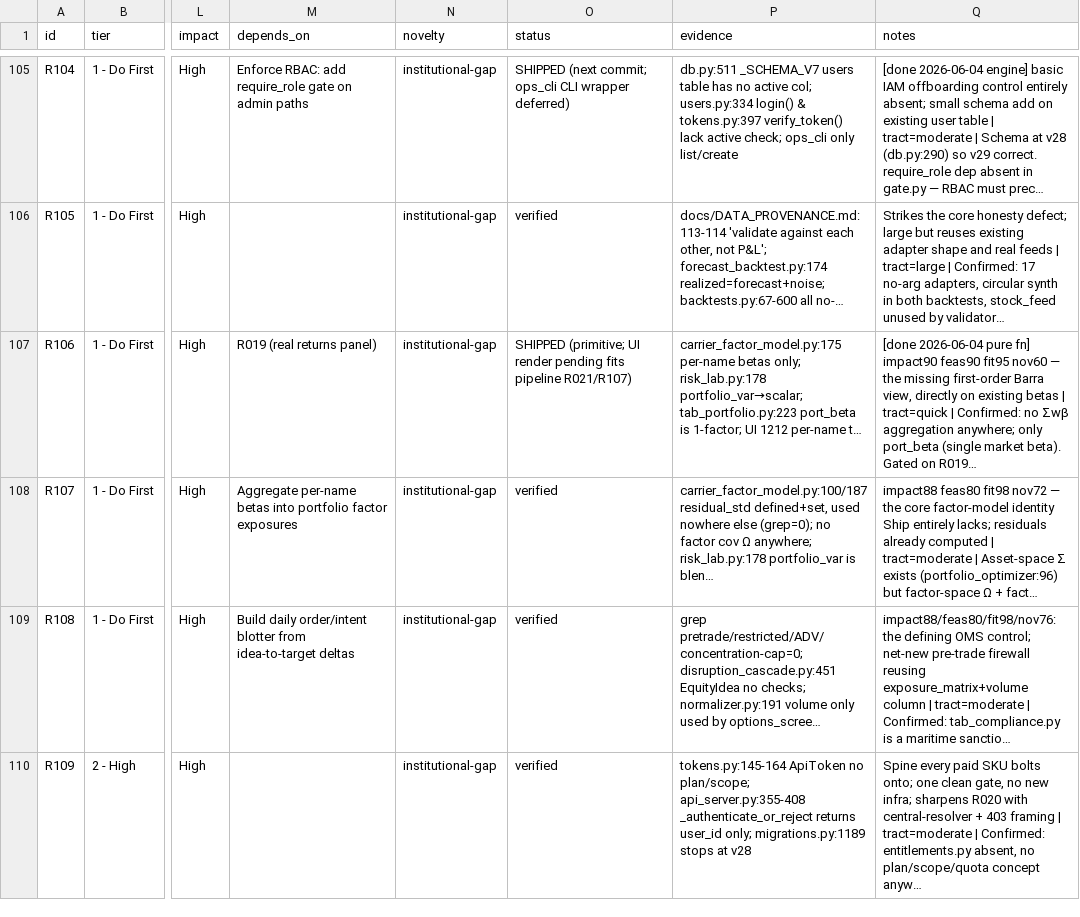
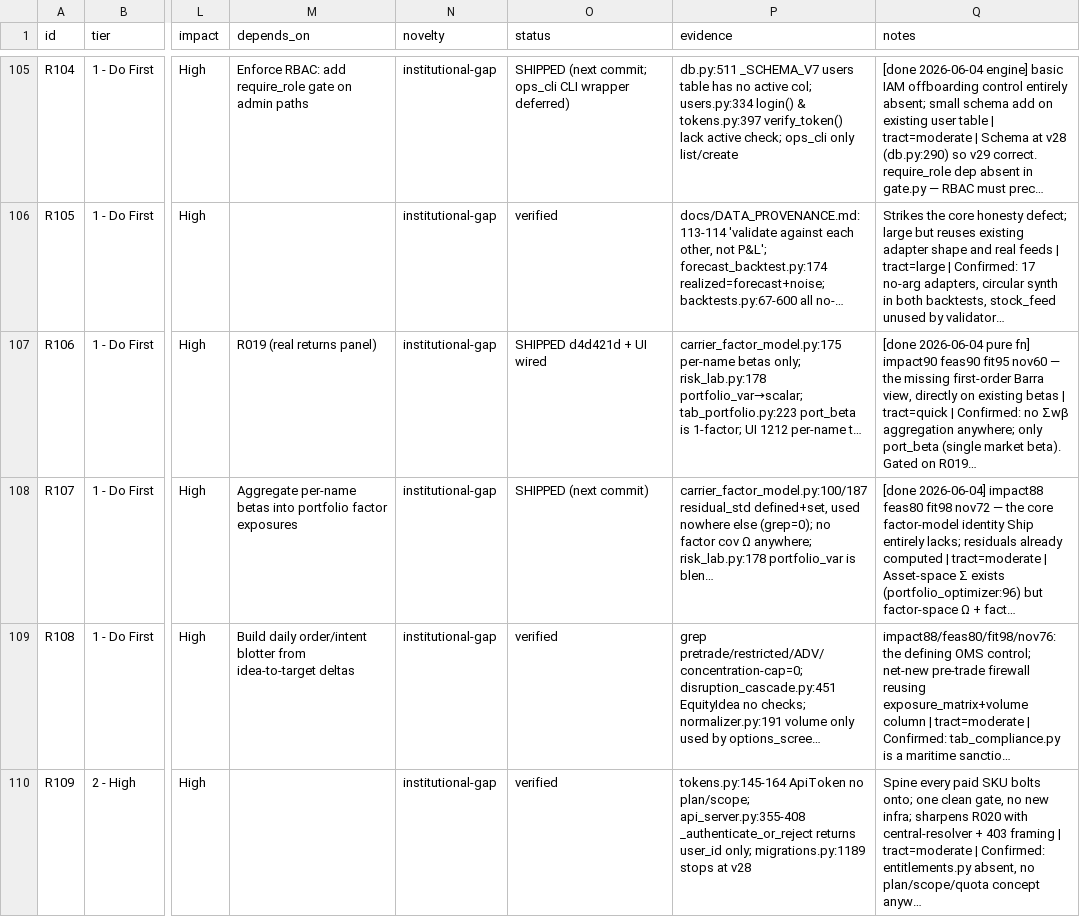
Before and after one commit to asmortara-blip/ship-tracker, a CSV file: recommendations.csv, drawn as a sheet; only a part is shown, gaps mark what is left out; long unchanged cells end in …; the diff names each change by its address in the sheet, - before the commit and + after, or states it on an @@ line.

```diff
--- a/recommendations.csv
+++ b/recommendations.csv
-O107 (status): SHIPPED (primitive; UI render pending fits pipeline R021/R107)
+O107 (status): SHIPPED d4d421d + UI wired
-O108 (status): verified
+O108 (status): SHIPPED (next commit)
-Q108 (notes): impact88 feas80…
+Q108 (notes): [done 2026-06-04] impact88 feas80…
```
Also changed, not shown: 3 other files.
